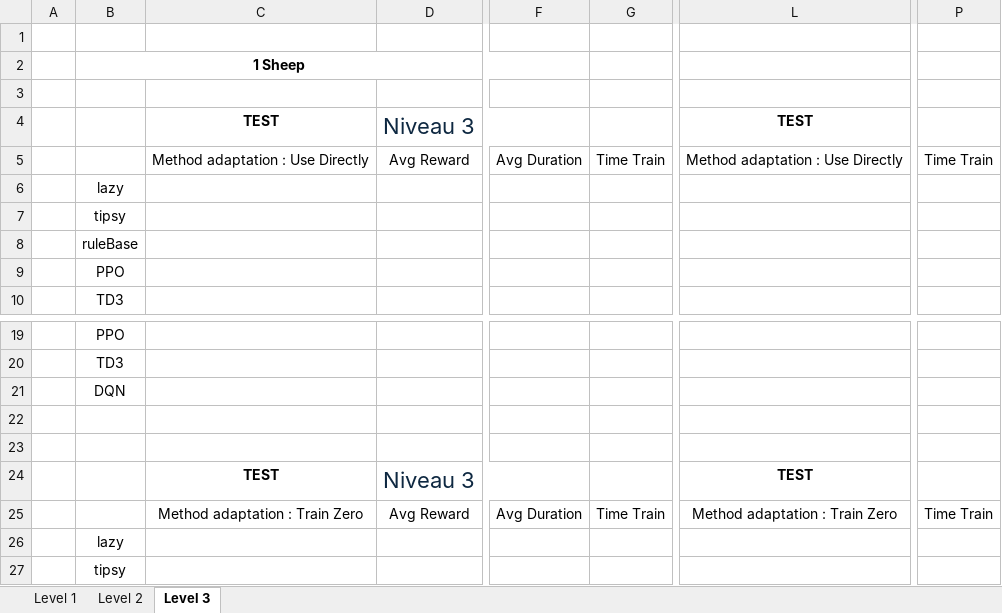
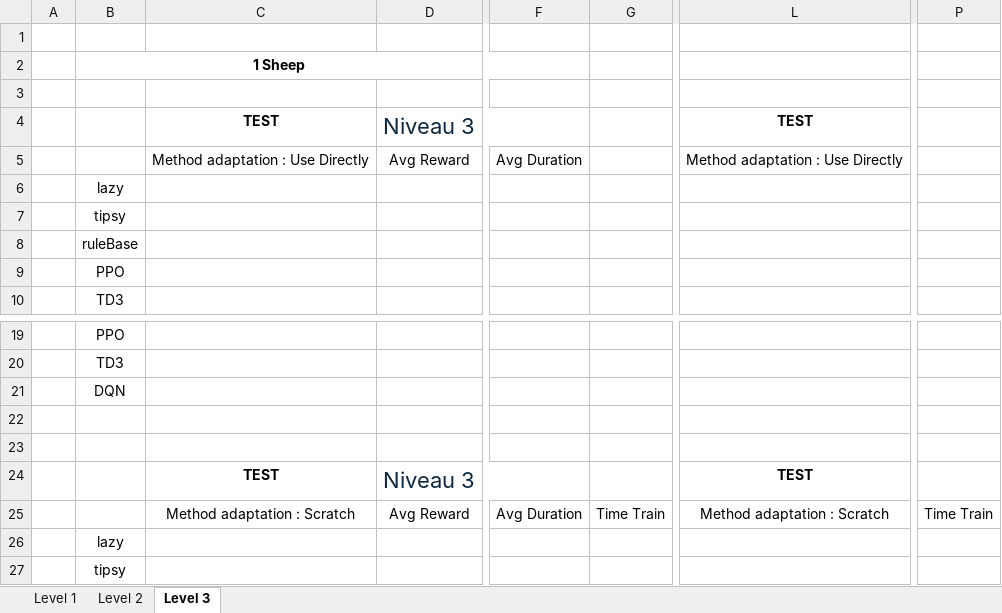
Before and after one commit to Lecureur-Arthur/DeepRenforcementLearning, an Excel workbook: Mesure.xlsx, sheet Level 3, drawn as a sheet; only a part is shown, gaps mark what is left out; values as stored, in another font and other column widths than the file's, no borders; the diff names each change by its address in the sheet, - before the commit and + after, or states it on an @@ line.

Commit message:
Add curriculum learning support and update training parameters in train.py

```diff
--- a/Mesure.xlsx (sheet Level 3)
+++ b/Mesure.xlsx (sheet Level 3)
-G5: Time Train
+G5: (empty)
-P5: Time Train
+P5: (empty)
-C25: Method adaptation : Train Zero
+C25: Method adaptation : Scratch
-L25: Method adaptation : Train Zero
+L25: Method adaptation : Scratch
```
Also changed, not shown: sheet Level 2, 15 other files.
